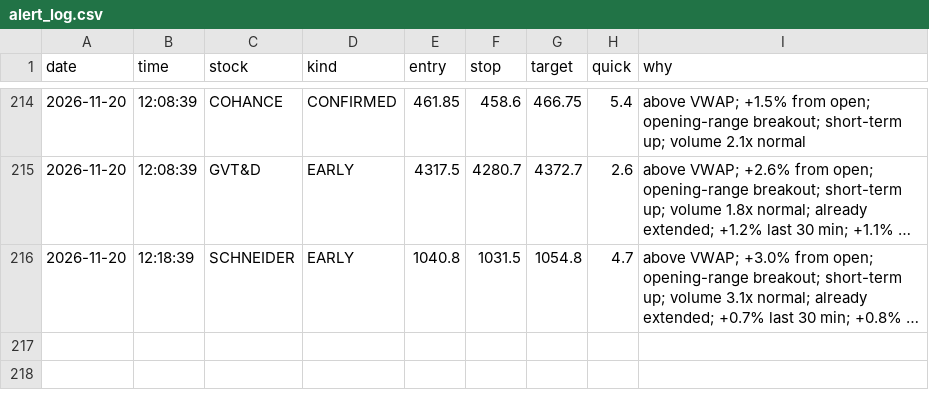
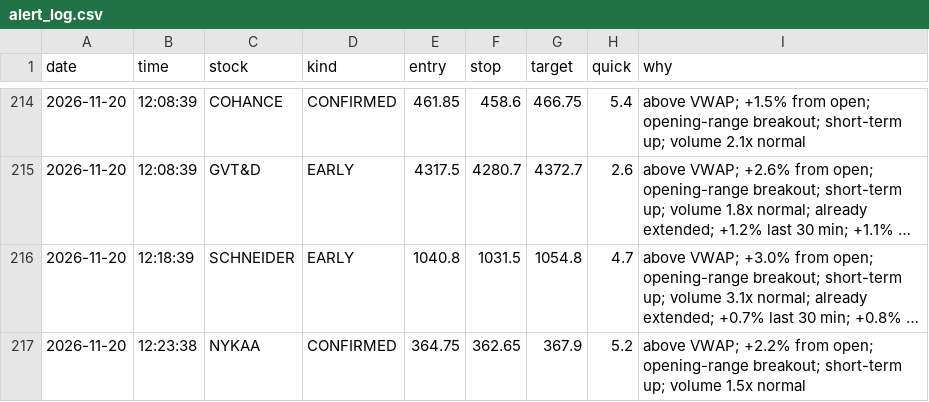
Before and after one commit to Basha17/mystock, a CSV file: alert_log.csv, drawn as a sheet; only a part is shown, gaps mark what is left out; long unchanged cells end in …; the diff names each change by its address in the sheet, - before the commit and + after, or states it on an @@ line.

Commit message:
Update alert log

```diff
--- a/alert_log.csv
+++ b/alert_log.csv
+row 217: 2026-11-20 | 12:23:38 | NYKAA | CONFIRMED | 364.75 | 362.65 | 367.9 | 5.2 | above VWAP; +2.2% from open; opening-range breakout; short-term up; volume 1.5x normal
```
